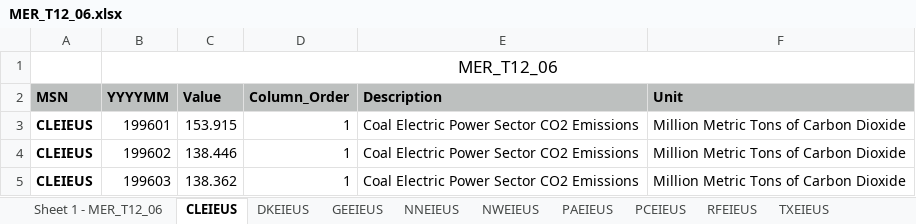
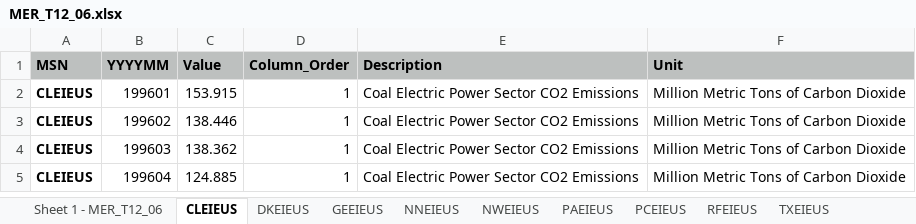
Before and after one commit to dianephan/project174, an Excel workbook: MER_T12_06.xlsx, sheet CLEIEUS, drawn as a sheet; only a part is shown; the shorter side is filled out with more unchanged rows; values as stored, in another font and other column widths than the file's, no borders; the diff names each change by its address in the sheet, - before the commit and + after, or states it on an @@ line.

```diff
--- a/MER_T12_06.xlsx (sheet CLEIEUS)
+++ b/MER_T12_06.xlsx (sheet CLEIEUS)
-row 1:  | MER_T12_06
```
Also changed, not shown: sheet NNEIEUS, sheet PAEIEUS, sheet DKEIEUS, sheet NWEIEUS, sheet GEEIEUS, sheet PCEIEUS, 3 more sheets.
